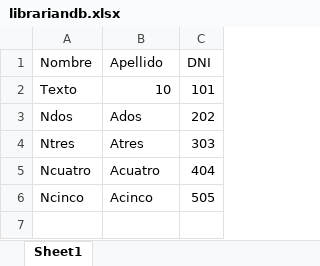
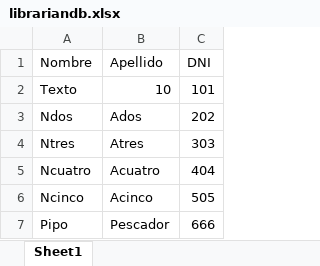
Before and after one commit to doraemon96/LibrarianXlsx, an Excel workbook: app/librariandb.xlsx, sheet Sheet1, drawn as a sheet; values as stored, in another font and other column widths than the file's, no borders; the diff names each change by its address in the sheet, - before the commit and + after, or states it on an @@ line.

```diff
--- a/app/librariandb.xlsx (sheet Sheet1)
+++ b/app/librariandb.xlsx (sheet Sheet1)
+row 7: Pipo | Pescador | 666
```
Also changed, not shown: 7 other files.
